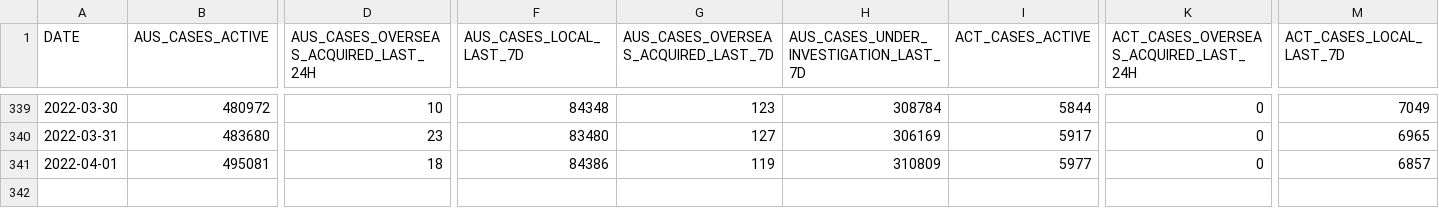
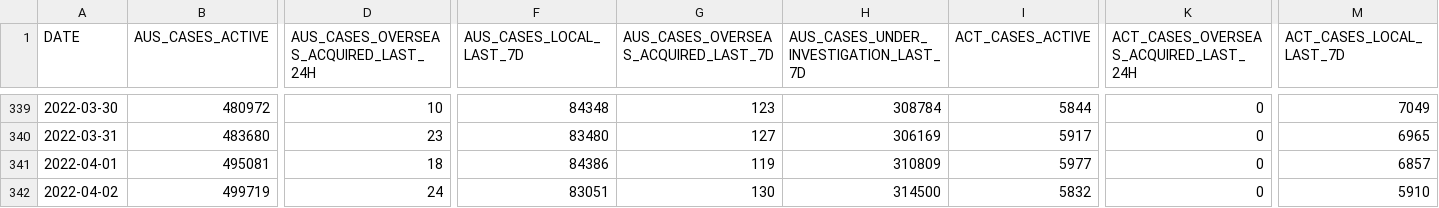
Before and after one commit to llui85/aust-govt-covid19-stats, a CSV file: docs/data/all.csv, drawn as a sheet; only a part is shown, gaps mark what is left out; rows hold the shown columns only; the diff names each change by its address in the sheet, - before the commit and + after, or states it on an @@ line.

Commit message:
auto(): update data

```diff
--- a/docs/data/all.csv
+++ b/docs/data/all.csv
+row 342: 2022-04-02 | 499719 | 24 | 83051 | 130 | 314500 | 5832 | 0 | 5910
```
Also changed, not shown: 11 other files.
